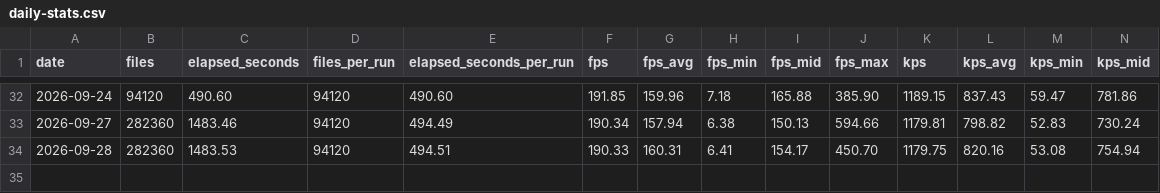
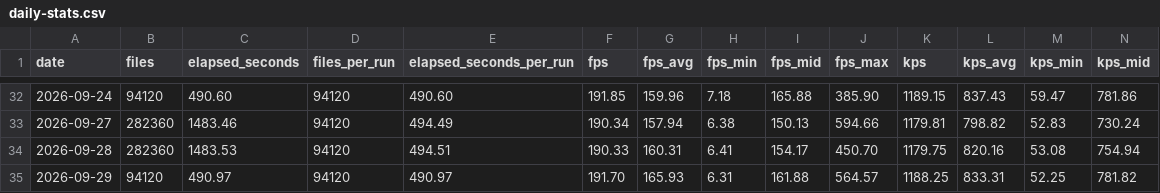
Before and after one commit to streetsidesoftware/cspell, a CSV file: static/daily-stats.csv, drawn as a sheet; only a part is shown, gaps mark what is left out; rows hold the shown columns only; the diff names each change by its address in the sheet, - before the commit and + after, or states it on an @@ line.

```diff
--- a/static/daily-stats.csv
+++ b/static/daily-stats.csv
+row 35: 2026-09-29 | 94120 | 490.97 | 94120 | 490.97 | 191.70 | 165.93 | 6.31 | 161.88 | 564.57 | 1188.25 | 833.31 | 52.25 | 781.82
```
Also changed, not shown: 2 other files.
